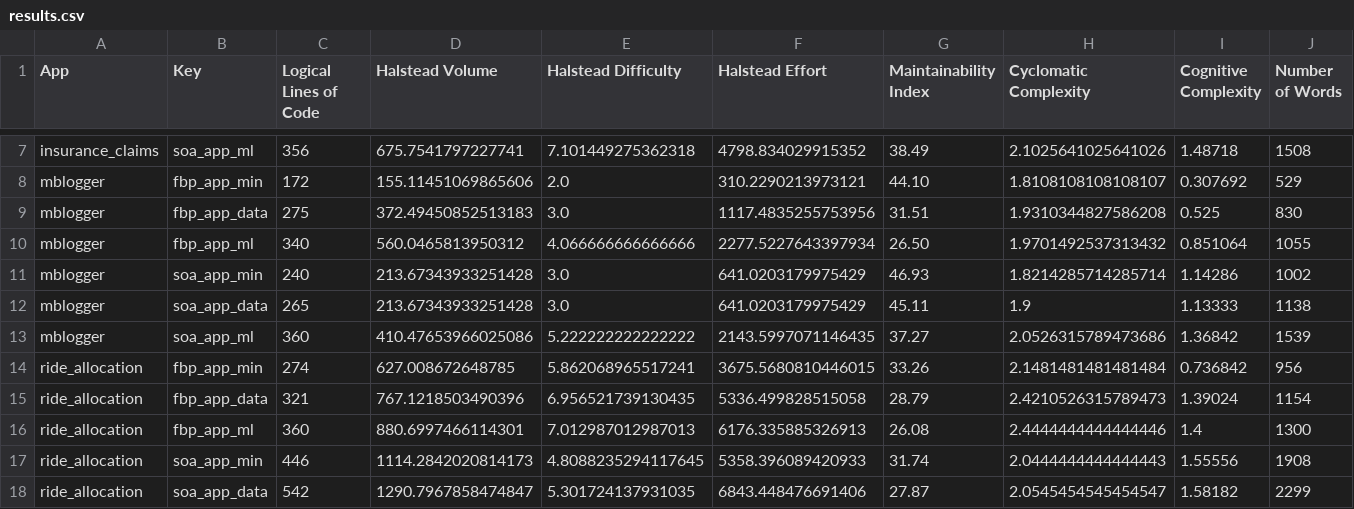
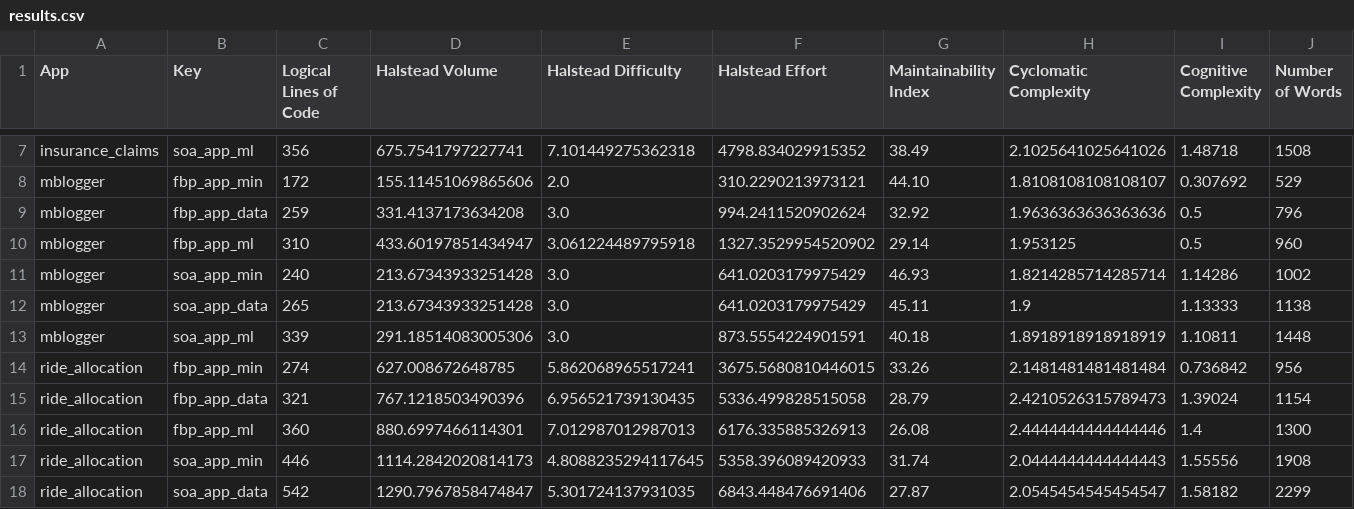
Before and after one commit to mlatcl/fbp-vs-soa, a CSV file: results.csv, drawn as a sheet; only a part is shown, gaps mark what is left out.

Commit message:
New metric data added

```diff
--- a/results.csv
+++ b/results.csv
@@ -8,7 +8,7 @@ insurance_claims,soa_app_ml,356,675.7541797227741,7.101449275362318,4798.8340299
 mblogger,fbp_app_min,172,155.11451069865606,2.0,310.2290213973121,44.10,1.8108108108108107,0.307692,529
-mblogger,fbp_app_data,275,372.49450852513183,3.0,1117.4835255753956,31.51,1.9310344827586208,0.525,830
-mblogger,fbp_app_ml,340,560.0465813950312,4.066666666666666,2277.5227643397934,26.50,1.9701492537313432,0.851064,1055
+mblogger,fbp_app_data,259,331.4137173634208,3.0,994.2411520902624,32.92,1.9636363636363636,0.5,796
+mblogger,fbp_app_ml,310,433.60197851434947,3.061224489795918,1327.3529954520902,29.14,1.953125,0.5,960
 mblogger,soa_app_min,240,213.67343933251428,3.0,641.0203179975429,46.93,1.8214285714285714,1.14286,1002
 mblogger,soa_app_data,265,213.67343933251428,3.0,641.0203179975429,45.11,1.9,1.13333,1138
-mblogger,soa_app_ml,360,410.47653966025086,5.222222222222222,2143.5997071146435,37.27,2.0526315789473686,1.36842,1539
+mblogger,soa_app_ml,339,291.18514083005306,3.0,873.5554224901591,40.18,1.8918918918918919,1.10811,1448
 ride_allocation,fbp_app_min,274,627.008672648785,5.862068965517241,3675.5680810446015,33.26,2.1481481481481484,0.736842,956
```
Also changed, not shown: 1 other file.
